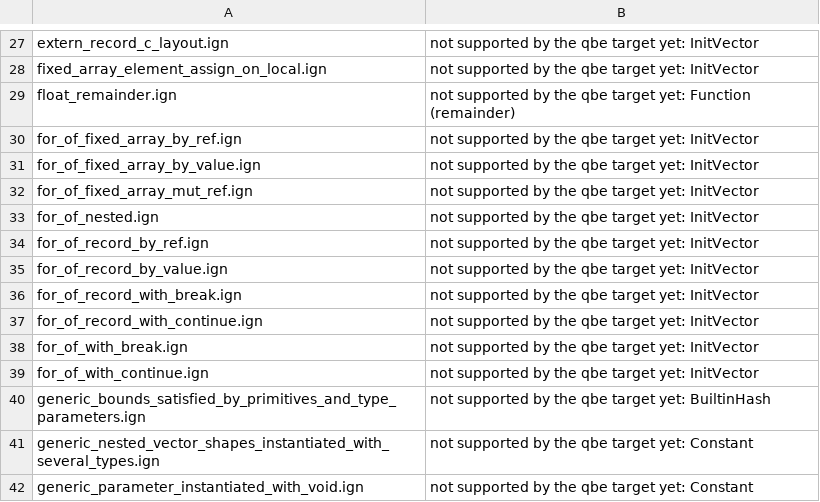
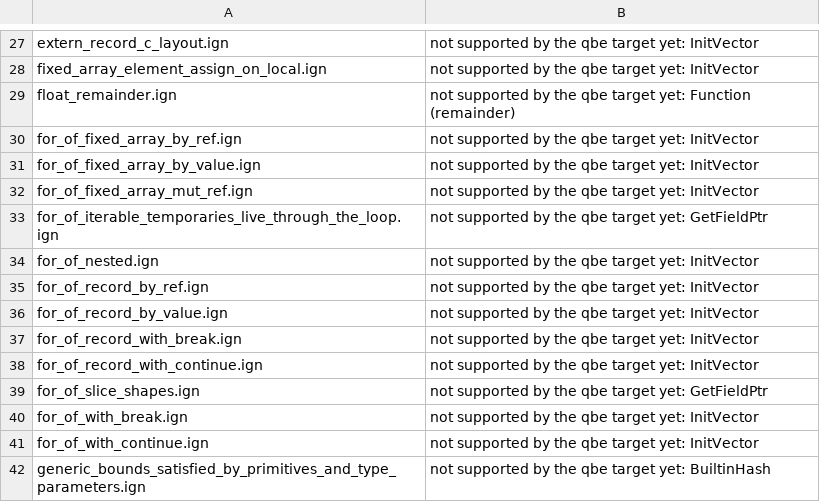
Before and after one commit to Ignis-lang/ignis, a TSV file: test_cases/qbe_skip.tsv, drawn as a sheet; only a part is shown, gaps mark what is left out; the shorter side is filled out with more unchanged rows.

Commit message:
fix(lowering): iterate slices in for-of (#349)
* fix(lowering): iterate slices in for-of instead of dropping the loop

The typechecker accepts a slice as a for-of iterable, but lowering only
handled fixed arrays and iterable records and returned an error node for
anything else, which emits no code and no diagnostic: the loop and the
iterable expression vanished. A slice is now lowered through the record
path with its data pointer and length.

* feat: keep for-of iterable temporaries alive through the loop

Since temporaries drop at the end of their statement, the for-of
desugaring's hidden iterable binding dropped a temporary iterable before
the loop ran, and iterating makeValues().toSlice() was rejected. The
iterable's temporaries now live until the loop ends and drop once after
it, like a match scrutinee through its arms. A view of them stored in a
local outside the loop is still A0202, and by-reference element views
through a slice or record iterable are now traced to their owner, so
keeping one past an inner-scope owner is rejected instead of dangling.

* test(lowering): expect a slice for-of to hoist its data and length

The lowering snapshot pinned the old behavior, where a slice iterable fell
back to an error node and the loop vanished.

* test(qbe): classify the slice for-of fixtures in the QBE inventory

```diff
--- a/test_cases/qbe_skip.tsv
+++ b/test_cases/qbe_skip.tsv
@@ -32,2 +32,3 @@ for_of_fixed_array_by_value.ign	not supported by the qbe target yet: InitVector
 for_of_fixed_array_mut_ref.ign	not supported by the qbe target yet: InitVector
+for_of_iterable_temporaries_live_through_the_loop.ign	not supported by the qbe target yet: GetFieldPtr
 for_of_nested.ign	not supported by the qbe target yet: InitVector
@@ -37,2 +38,3 @@ for_of_record_with_break.ign	not supported by the qbe target yet: InitVector
 for_of_record_with_continue.ign	not supported by the qbe target yet: InitVector
+for_of_slice_shapes.ign	not supported by the qbe target yet: GetFieldPtr
 for_of_with_break.ign	not supported by the qbe target yet: InitVector
```
Also changed, not shown: 24 other files.
